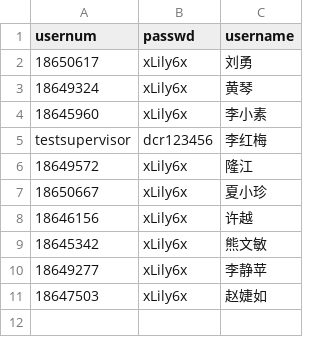
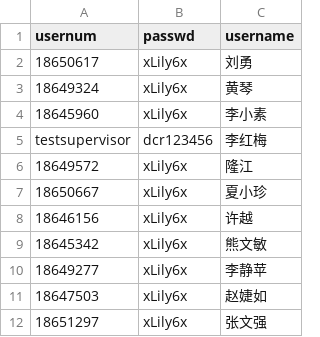
Before and after one commit to xmzhou2023/test1, a CSV file: public/data/datasource/account.csv, drawn as a sheet.

```diff
--- a/public/data/datasource/account.csv
+++ b/public/data/datasource/account.csv
@@ -11 +11,2 @@ testsupervisor,dcr123456,李红梅
 18647503,xLily6x,赵婕如
+18651297,xLily6x,张文强
```
Also changed, not shown: 19 other files.
